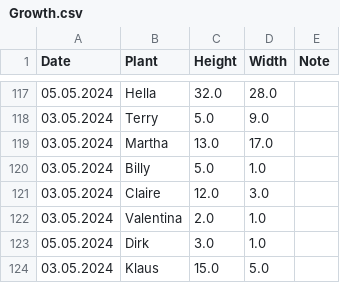
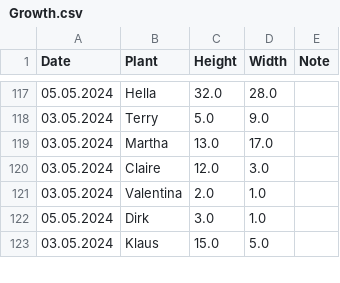
Before and after one commit to MarcoTz/Plants, a CSV file: Logs/Growth.csv, drawn as a sheet; only a part is shown, gaps mark what is left out.

```diff
--- a/Logs/Growth.csv
+++ b/Logs/Growth.csv
@@ -119,3 +119,2 @@ Date;Plant;Height;Width;Note
 03.05.2024;Martha;13.0;17.0;
-03.05.2024;Billy;5.0;1.0;
 03.05.2024;Claire;12.0;3.0;
```
Also changed, not shown: Logs/Activities.csv, 3 other files.
